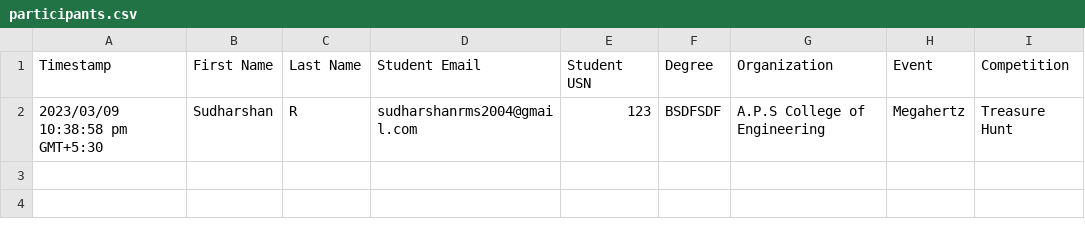
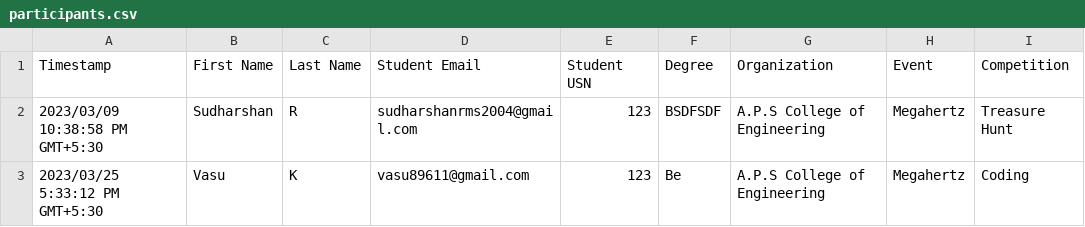
Before and after one commit to sudharshanr15/certify, a CSV file: assets/uploads/participants.csv, drawn as a sheet.

Commit message:
Modified sql table

```diff
--- a/assets/uploads/participants.csv
+++ b/assets/uploads/participants.csv
@@ -1,2 +1,3 @@
 "Timestamp","First Name","Last Name","Student Email","Student USN","Degree","Organization","Event","Competition"
-"2023/03/09 10:38:58 pm GMT+5:30","Sudharshan","R","sudharshanrms2004@gmail.com","123","BSDFSDF","A.P.S College of Engineering","Megahertz","Treasure Hunt"
+"2023/03/09 10:38:58 PM GMT+5:30","Sudharshan","R","sudharshanrms2004@gmail.com","123","BSDFSDF","A.P.S College of Engineering","Megahertz","Treasure Hunt"
+"2023/03/25 5:33:12 PM GMT+5:30","Vasu","K","vasu89611@gmail.com","123","Be","A.P.S College of Engineering","Megahertz","Coding"
```
Also changed, not shown: 8 other files.
